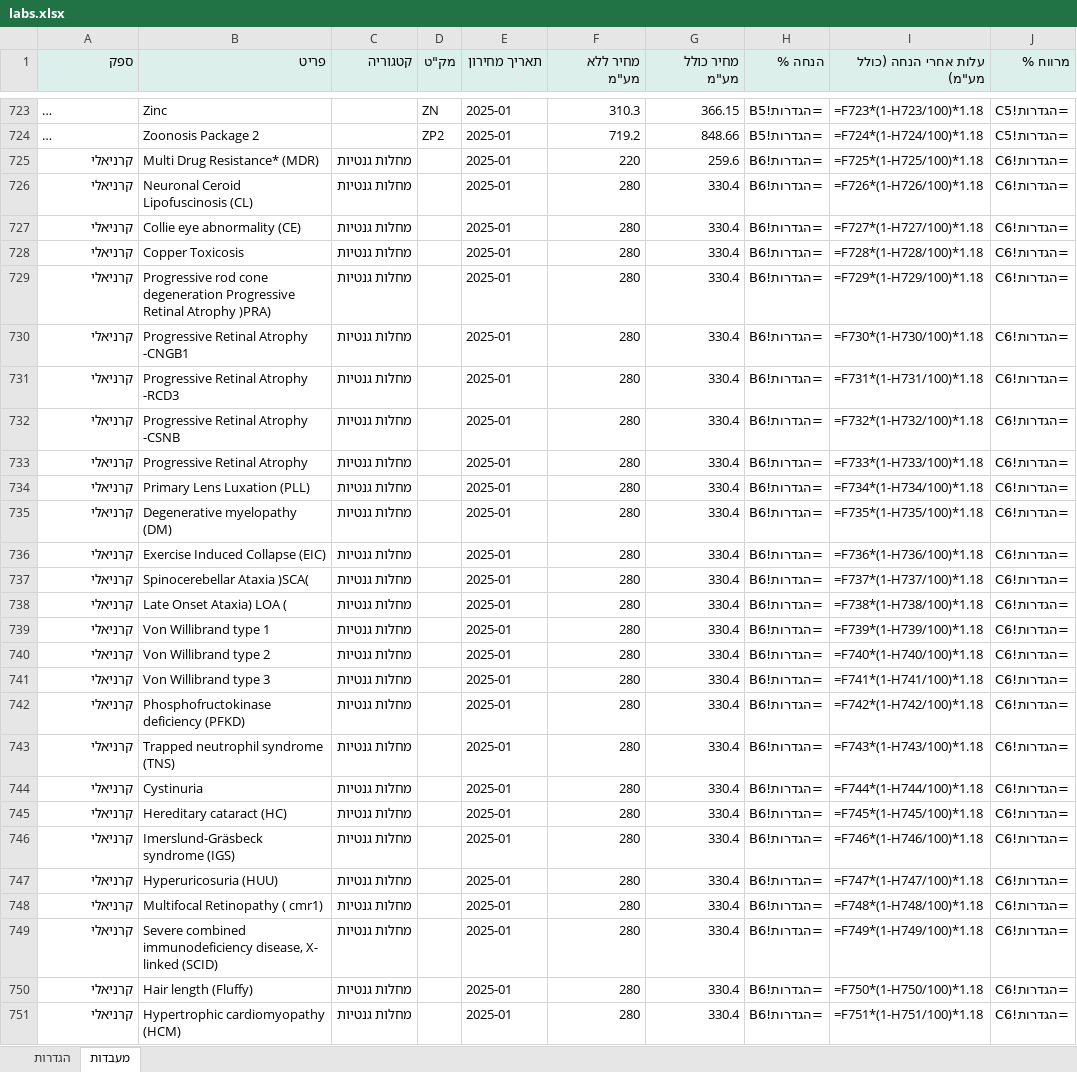
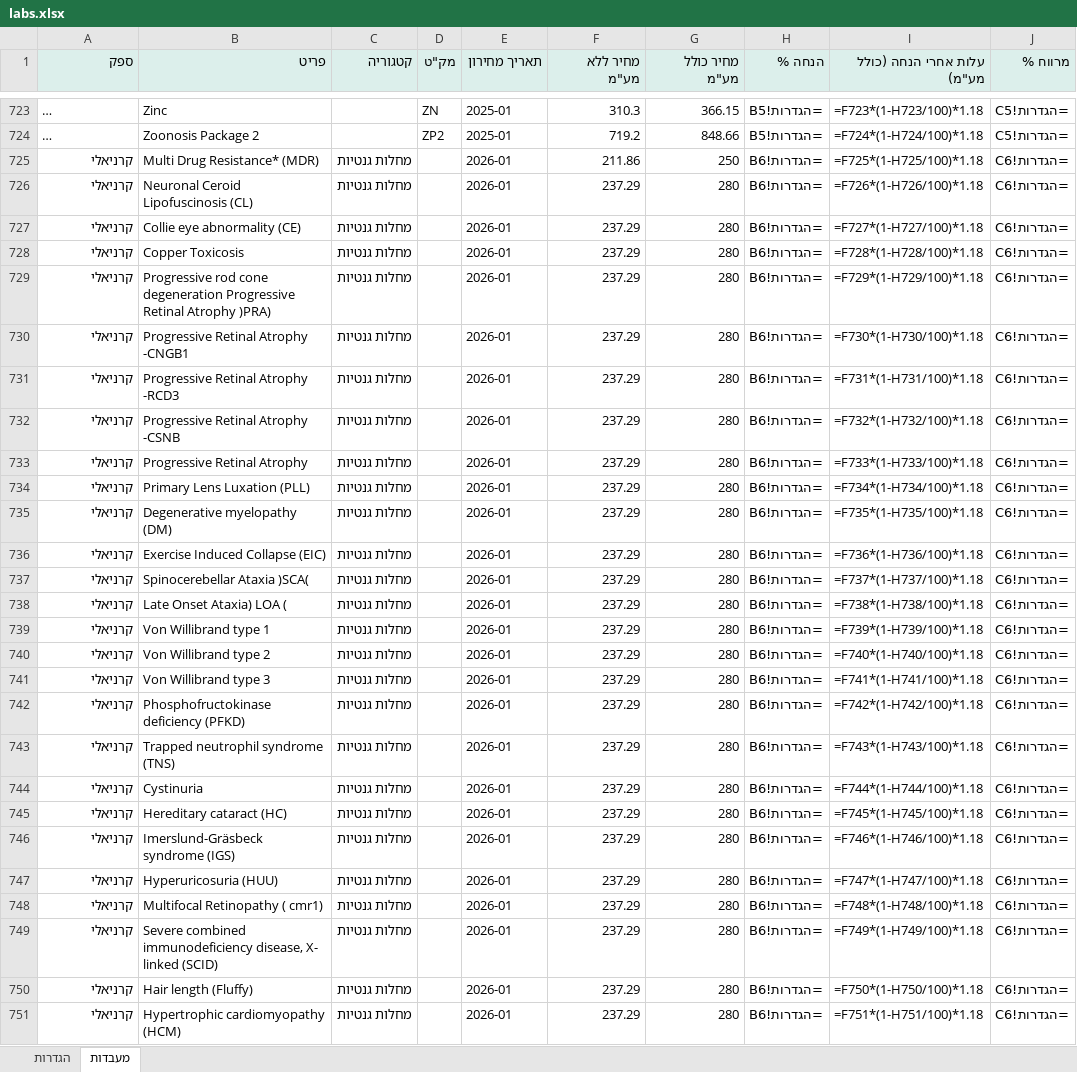
Before and after one commit to vetrinarbatyam-dotcor/vet-pricelists, an Excel workbook: downloads/labs.xlsx, sheet מעבדות, drawn as a sheet; only a part is shown, gaps mark what is left out; long unchanged cells end in …; values as stored, in another font and other column widths than the file's, no borders; formulas without a stored value are shown as written; the diff covers the shown part only; the diff names each change by its address in the sheet, - before the commit and + after, or states it on an @@ line.

```diff
--- a/downloads/labs.xlsx (sheet מעבדות)
+++ b/downloads/labs.xlsx (sheet מעבדות)
-E725:E751 (תאריך מחירון): 2025-01
+E725:E751 (תאריך מחירון): 2026-01
-F725 (מחיר ללא מע"מ): 220
+F725 (מחיר ללא מע"מ): 211.86
-G725 (מחיר כולל מע"מ): 259.6
+G725 (מחיר כולל מע"מ): 250
-F726:F751 (מחיר ללא מע"מ): 280
+F726:F751 (מחיר ללא מע"מ): 237.29
-G726:G751 (מחיר כולל מע"מ): 330.4
+G726:G751 (מחיר כולל מע"מ): 280
```
Also changed, not shown: 2 added rows and 117 edited cells elsewhere in this sheet, 8 other files.
